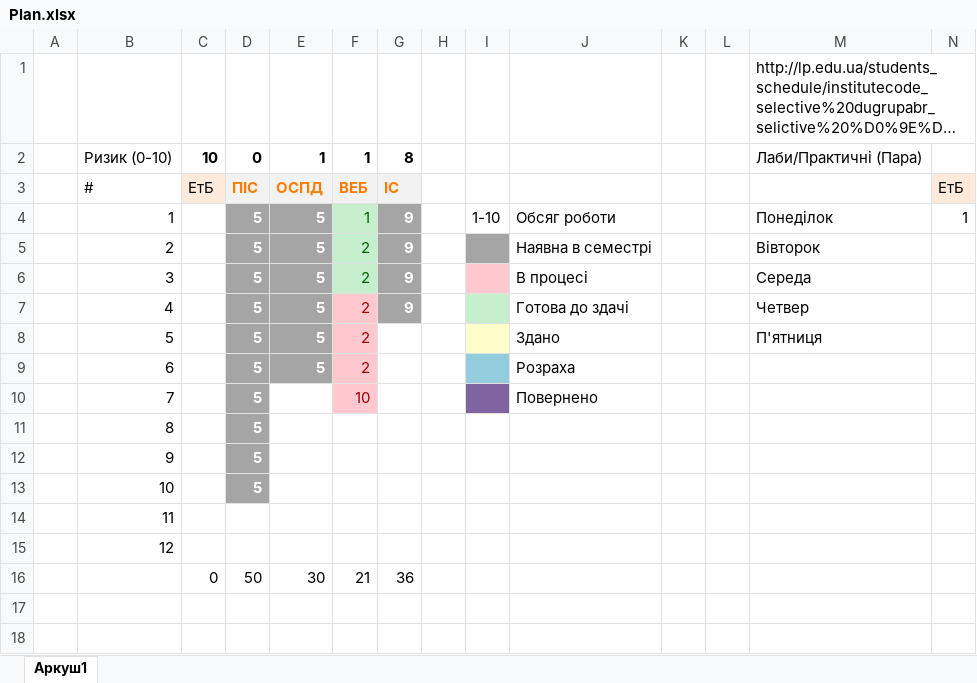
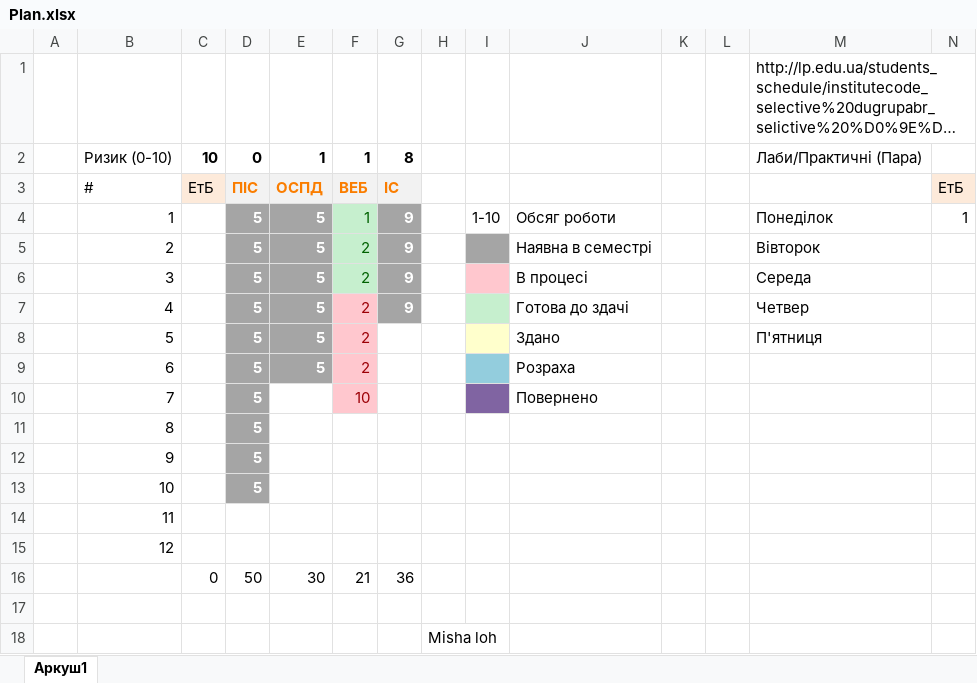
Before and after one commit to IraVolkoshevych/kn_47, an Excel workbook: Plan.xlsx, sheet Аркуш1, drawn as a sheet; only a part is shown; long unchanged cells end in …; values as stored, in another font and other column widths than the file's, no borders; rows hold the shown columns only; the diff names each change by its address in the sheet, - before the commit and + after, or states it on an @@ line.

Commit message:
firs commit

```diff
--- a/Plan.xlsx (sheet Аркуш1)
+++ b/Plan.xlsx (sheet Аркуш1)
+row 17: (empty)
+row 18:  |  |  |  |  |  |  | Misha loh
```
